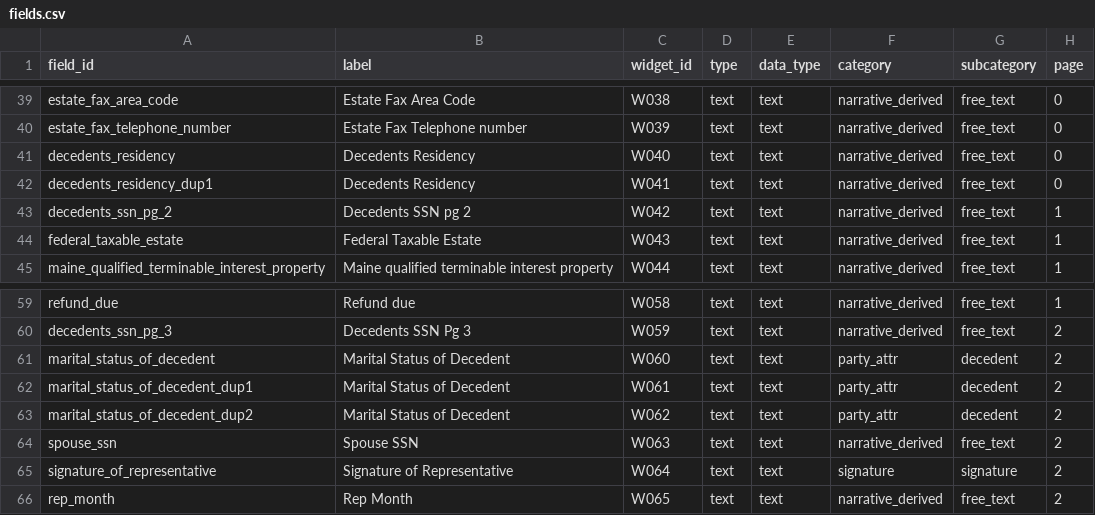
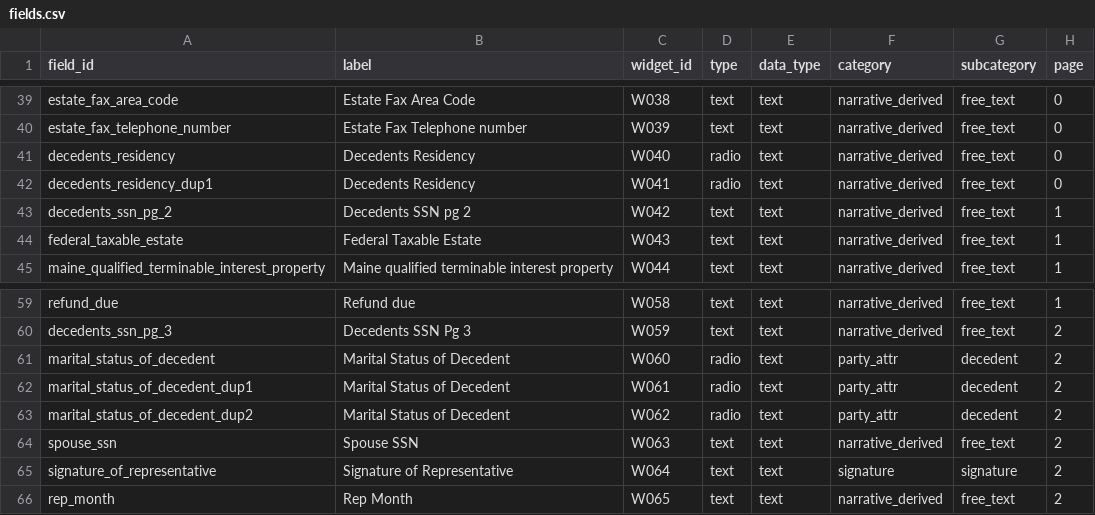
Before and after one commit to bedardandy/transactional-tax-forms, a CSV file: forms/MRS-706ME/fields.csv, drawn as a sheet; only a part is shown, gaps mark what is left out; the diff names each change by its address in the sheet, - before the commit and + after, or states it on an @@ line.

```diff
--- a/forms/MRS-706ME/fields.csv
+++ b/forms/MRS-706ME/fields.csv
-D41:D42 (type): text
+D41:D42 (type): radio
-D61:D63 (type): text
+D61:D63 (type): radio
```
Also changed, not shown: forms/MRS-W4ME/fields.csv, 10 other files.
